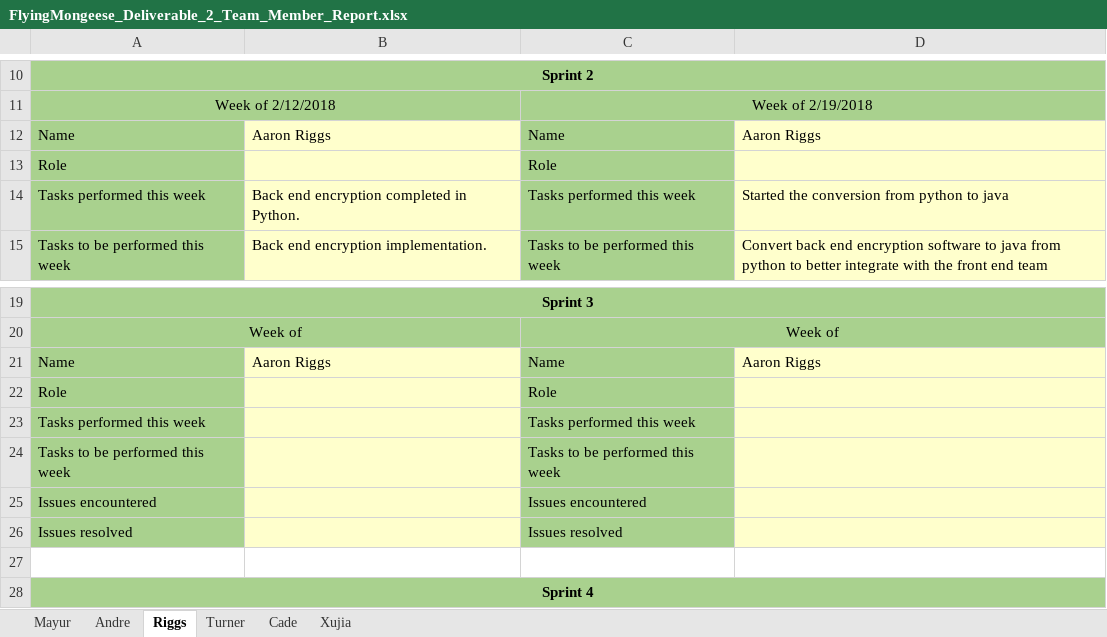
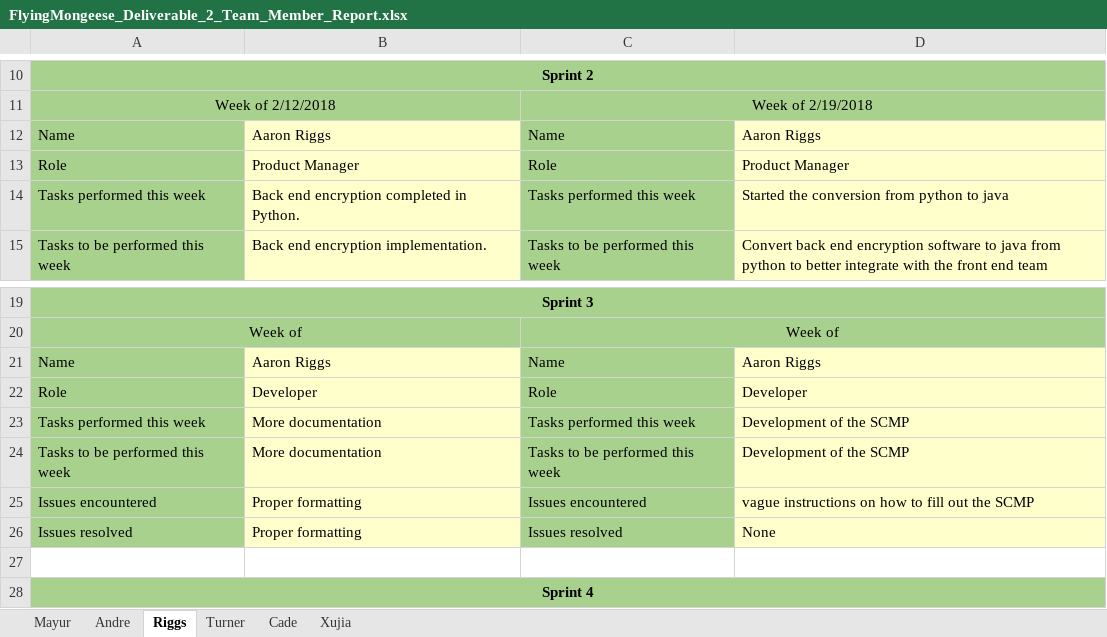
Before and after one commit to Airboy98/Software_Engineering_2_Project, an Excel workbook: documents/FlyingMongeese_Deliverable_2_Team_Member_Report.xlsx, sheet Riggs, drawn as a sheet; only a part is shown, gaps mark what is left out; values as stored, in another font and other column widths than the file's, no borders; the diff names each change by its address in the sheet, - before the commit and + after, or states it on an @@ line.

Commit message:
Update team member report

```diff
--- a/documents/FlyingMongeese_Deliverable_2_Team_Member_Report.xlsx (sheet Riggs)
+++ b/documents/FlyingMongeese_Deliverable_2_Team_Member_Report.xlsx (sheet Riggs)
-B13: (empty)
+B13: Product Manager
-D13: (empty)
+D13: Product Manager
-B22: (empty)
+B22: Developer
-D22: (empty)
+D22: Developer
-B23:B24: (empty)
+B23:B24: More documentation
-D23:D24: (empty)
+D23:D24: Development of the SCMP
-B25:B26: (empty)
+B25:B26: Proper formatting
-D25: (empty)
+D25: vague instructions on how to fill out the SCMP
-D26: (empty)
+D26: None
```
Also changed, not shown: sheet Andre, sheet Turner.
